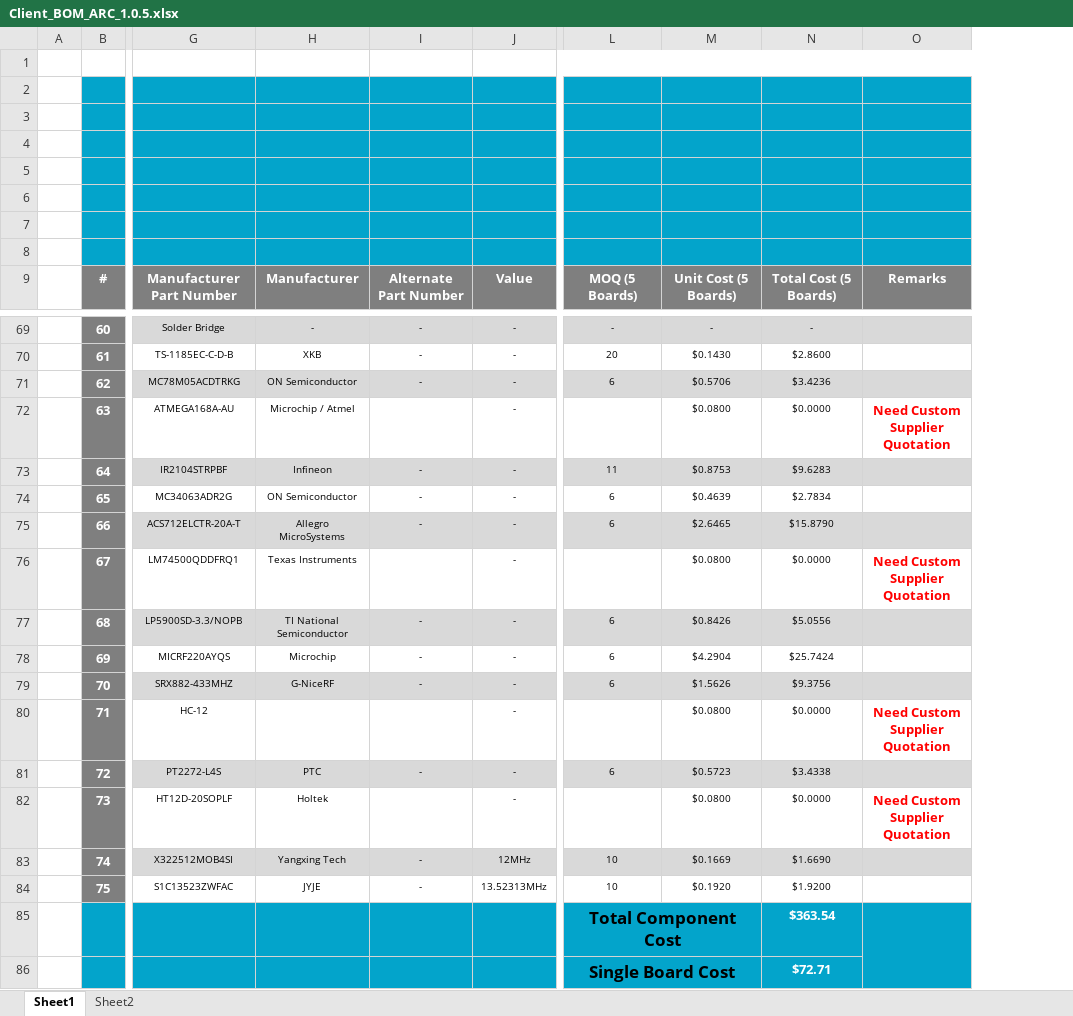
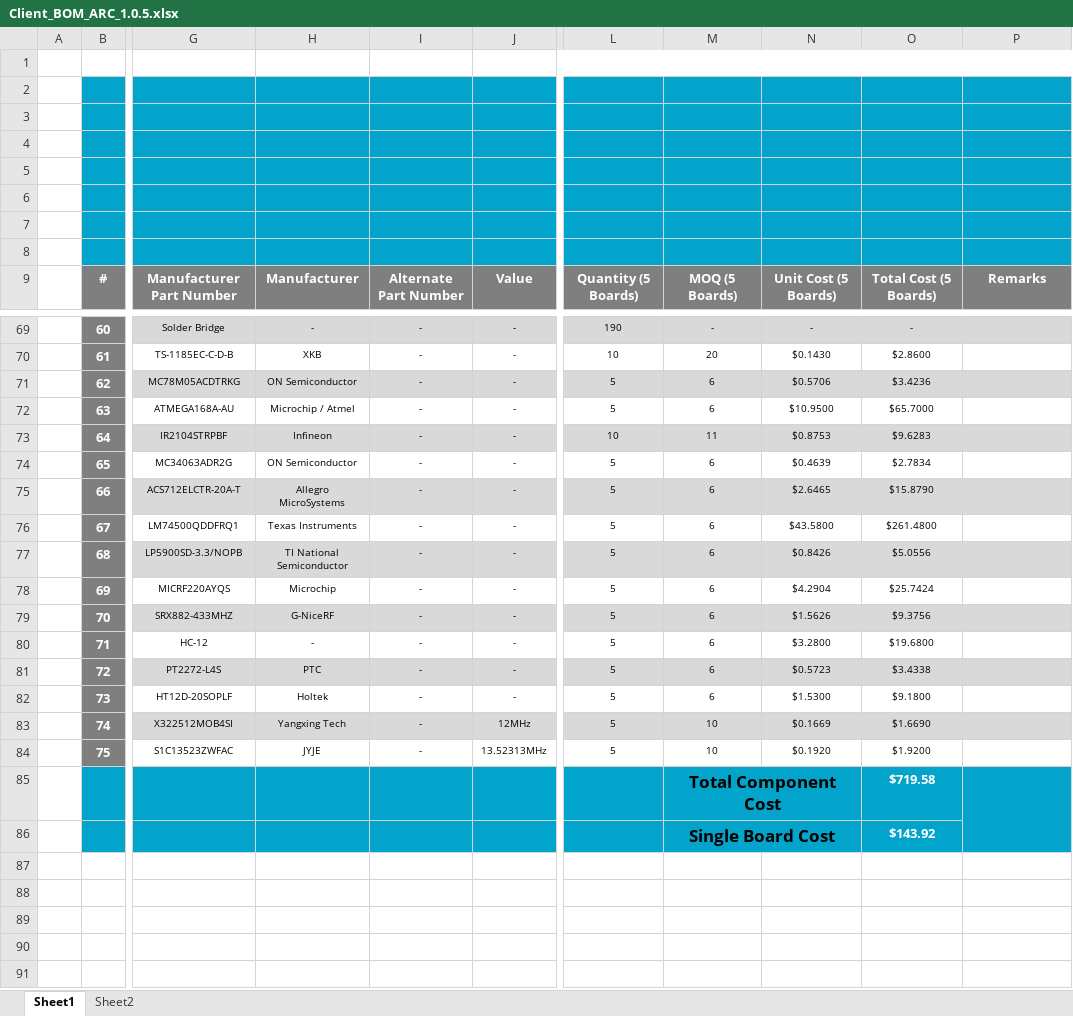
Before and after one commit to eSpark-Backup/oliver-arc, an Excel workbook: Deliverables/BOM/ARC_1.0.5/Client_BOM_ARC_1.0.5.xlsx, sheet Sheet1, drawn as a sheet; only a part is shown, gaps mark what is left out; values as stored, in another font and other column widths than the file's, no borders; charts and pictures not drawn; addresses are those after the commit; the diff names each change by its address in the sheet, - before the commit and + after, or states it on an @@ line.

Commit message:
#24 Custom Supplier Quotes Updated.

```diff
--- a/Deliverables/BOM/ARC_1.0.5/Client_BOM_ARC_1.0.5.xlsx (sheet Sheet1)
+++ b/Deliverables/BOM/ARC_1.0.5/Client_BOM_ARC_1.0.5.xlsx (sheet Sheet1)
+column L, row 9: Quantity (5 Boards); rows 69-84: 190 | 10 | 5 | 5 | 10 | 5 | 5 | 5 | 5 | 5 | 5 | 5 | 5 | 5 | 5 | 5
-I72: (empty)
+I72: -
-M72: (empty)
+M72: 6
-N72: $0.0800
+N72: $10.9500
-O72: $0.0000
+O72: $65.7000
-P72: Need Custom Supplier Quotation
+P72: (empty)
-I76: (empty)
+I76: -
-M76: (empty)
+M76: 6
-N76: $0.0800
+N76: $43.5800
-O76: $0.0000
+O76: $261.4800
-P76: Need Custom Supplier Quotation
+P76: (empty)
-H80: (empty)
+H80: -
-I80: (empty)
+I80: -
-M80: (empty)
+M80: 6
-N80: $0.0800
+N80: $3.2800
-O80: $0.0000
+O80: $19.6800
-P80: Need Custom Supplier Quotation
+P80: (empty)
-I82: (empty)
+I82: -
-M82: (empty)
+M82: 6
-N82: $0.0800
+N82: $1.5300
-O82: $0.0000
+O82: $9.1800
-P82: Need Custom Supplier Quotation
+P82: (empty)
-O85: $363.54
+O85: $719.58
-O86: $72.71
+O86: $143.92
```
Also changed, not shown: formulas that keep their value, charts or pictures, Deliverables/BOM/ARC_1.0.5/eSpark_BOM_ARC_1.0.5.xlsx, Deliverables/BOM/Fob_Transmitter/Client_BOM_Fob_Transmitter.xlsx, 3 other files.
